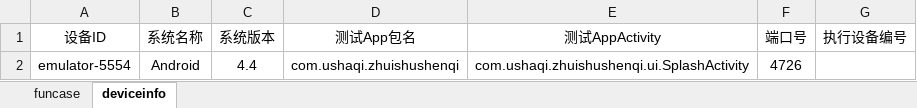
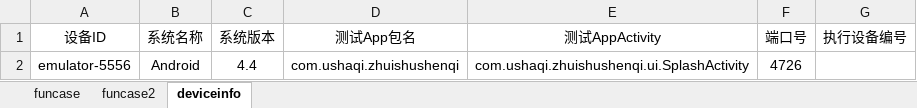
Before and after one commit to hsy5332/Blog, an Excel workbook: ApplicationPerformance/applicationfunction/Testfuncase.xlsx, sheet deviceinfo, drawn as a sheet; values as stored, in another font and other column widths than the file's, no borders; the diff names each change by its address in the sheet, - before the commit and + after, or states it on an @@ line.

```diff
--- a/ApplicationPerformance/applicationfunction/Testfuncase.xlsx (sheet deviceinfo)
+++ b/ApplicationPerformance/applicationfunction/Testfuncase.xlsx (sheet deviceinfo)
+sheet tab: funcase2
-A2 (设备ID): emulator-5554
+A2 (设备ID): emulator-5556
```
Also changed, not shown: sheet funcase, 2 other files.
